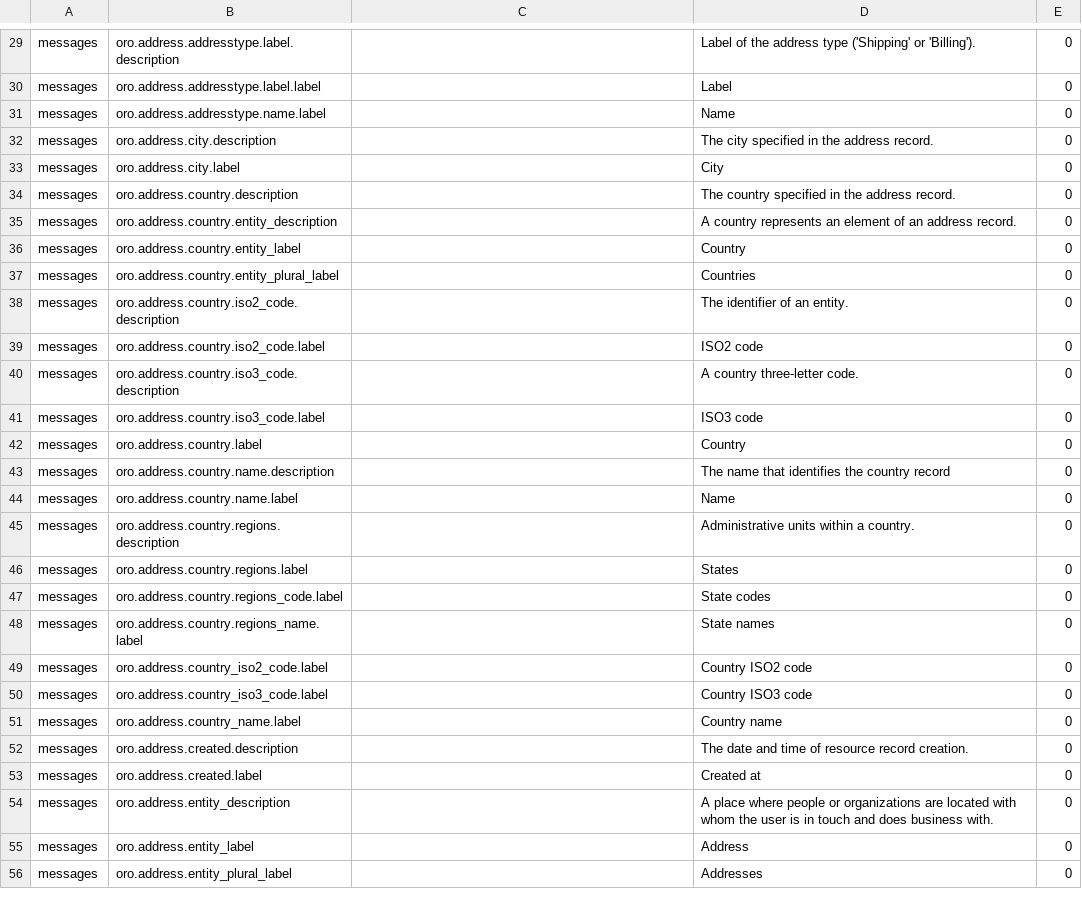
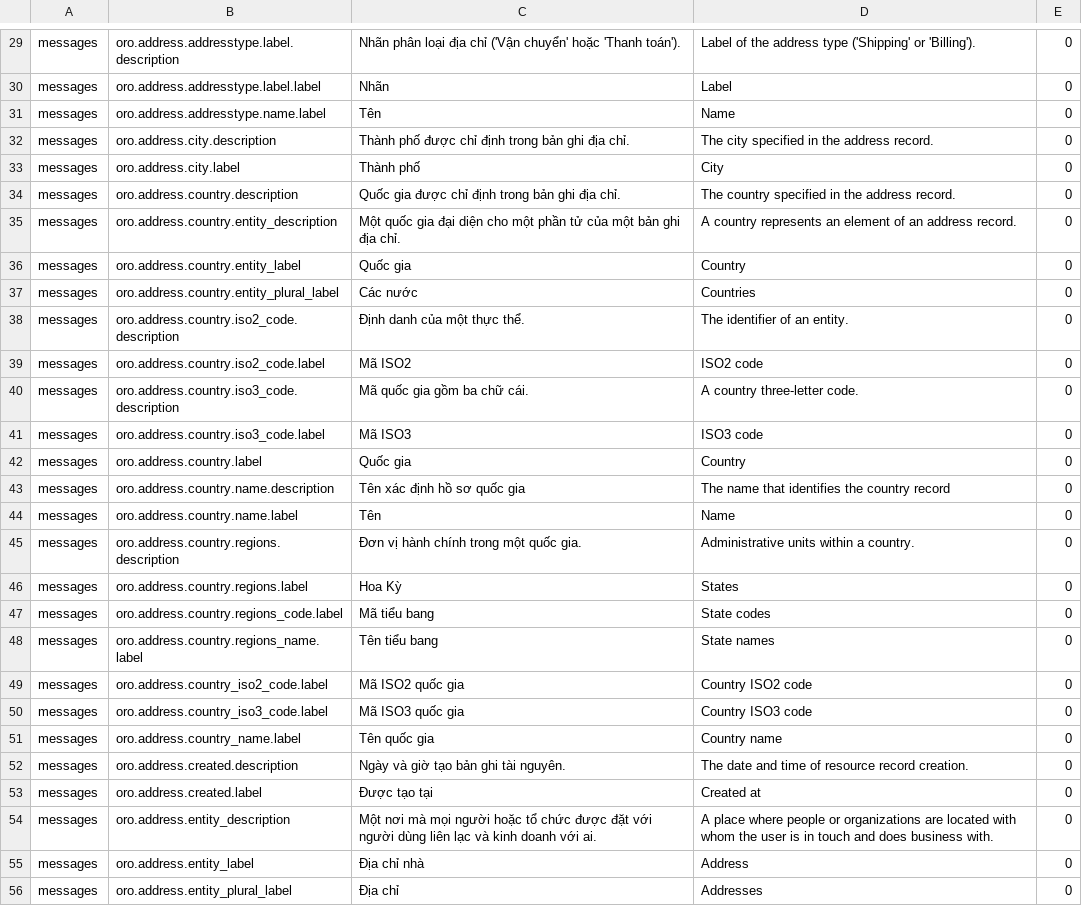
Before and after one commit to HongQuanTo/orocrm-translations, a CSV file: vi-vn/slipted16.csv, drawn as a sheet; only a part is shown, gaps mark what is left out; the diff covers the shown part only; the diff names each change by its address in the sheet, - before the commit and + after, or states it on an @@ line.

```diff
--- a/vi-vn/slipted16.csv
+++ b/vi-vn/slipted16.csv
-C29: (empty)
+C29: Nhãn phân loại địa chỉ ('Vận chuyển' hoặc 'Thanh toán').
-C30: (empty)
+C30: Nhãn
-C31: (empty)
+C31: Tên
-C32: (empty)
+C32: Thành phố được chỉ định trong bản ghi địa chỉ.
-C33: (empty)
+C33: Thành phố
-C34: (empty)
+C34: Quốc gia được chỉ định trong bản ghi địa chỉ.
-C35: (empty)
+C35: Một quốc gia đại diện cho một phần tử của một bản ghi địa chỉ.
-C36: (empty)
+C36: Quốc gia
-C37: (empty)
+C37: Các nước
-C38: (empty)
+C38: Định danh của một thực thể.
-C39: (empty)
+C39: Mã ISO2
-C40: (empty)
+C40: Mã quốc gia gồm ba chữ cái.
-C41: (empty)
+C41: Mã ISO3
-C42: (empty)
+C42: Quốc gia
-C43: (empty)
+C43: Tên xác định hồ sơ quốc gia
-C44: (empty)
+C44: Tên
-C45: (empty)
+C45: Đơn vị hành chính trong một quốc gia.
-C46: (empty)
+C46: Hoa Kỳ
-C47: (empty)
+C47: Mã tiểu bang
-C48: (empty)
+C48: Tên tiểu bang
-C49: (empty)
+C49: Mã ISO2 quốc gia
-C50: (empty)
+C50: Mã ISO3 quốc gia
-C51: (empty)
+C51: Tên quốc gia
-C52: (empty)
+C52: Ngày và giờ tạo bản ghi tài nguyên.
-C53: (empty)
+C53: Được tạo tại
-C54: (empty)
+C54: Một nơi mà mọi người hoặc tổ chức được đặt với người dùng liên lạc và kinh doanh với ai.
-C55: (empty)
+C55: Địa chỉ nhà
-C56: (empty)
+C56: Địa chỉ
```
Also changed, not shown: 149 edited cells elsewhere in this file, vi-vn/slipted10.csv, vi-vn/slipted3.csv, 14 other files.
